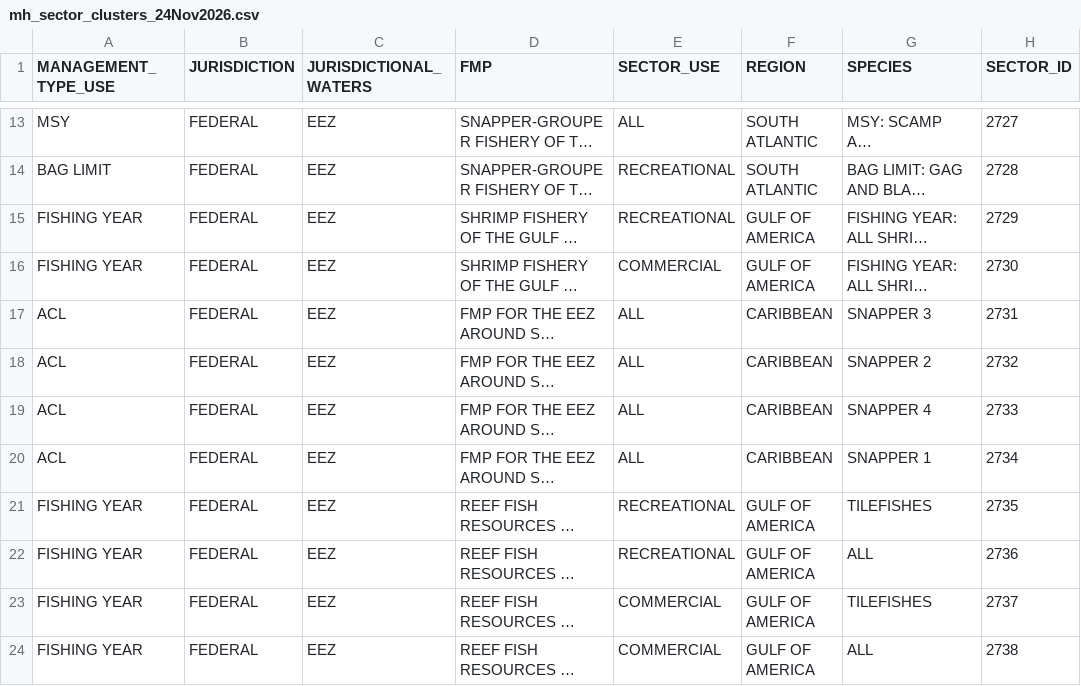
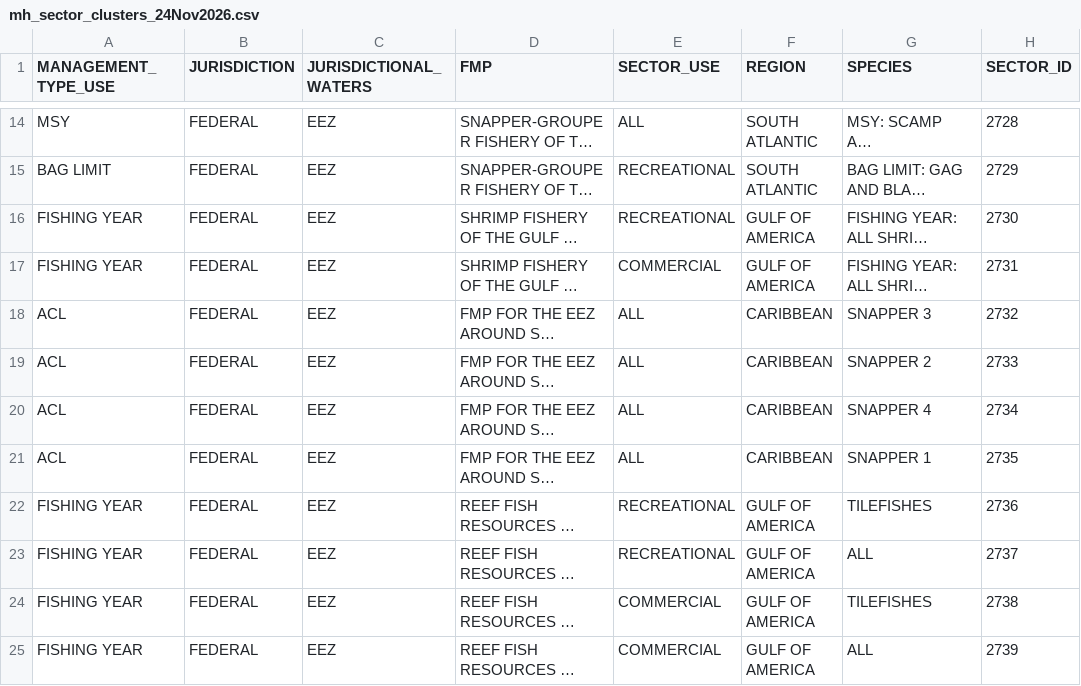
Before and after one commit to SEFSC/FishHist, a CSV file: data-raw/sector_clusters/mh_sector_clusters_24Nov2026.csv, drawn as a sheet; only a part is shown, gaps mark what is left out; long unchanged cells end in …; addresses are those after the commit; the diff covers the shown part only; the diff names each change by its address in the sheet, - before the commit and + after, or states it on an @@ line.

```diff
--- a/data-raw/sector_clusters/mh_sector_clusters_24Nov2026.csv
+++ b/data-raw/sector_clusters/mh_sector_clusters_24Nov2026.csv
-H14 (SECTOR_ID): 2727
+H14 (SECTOR_ID): 2728
-H15 (SECTOR_ID): 2728
+H15 (SECTOR_ID): 2729
-H16 (SECTOR_ID): 2729
+H16 (SECTOR_ID): 2730
-H17 (SECTOR_ID): 2730
+H17 (SECTOR_ID): 2731
-H18 (SECTOR_ID): 2731
+H18 (SECTOR_ID): 2732
-H19 (SECTOR_ID): 2732
+H19 (SECTOR_ID): 2733
-H20 (SECTOR_ID): 2733
+H20 (SECTOR_ID): 2734
-H21 (SECTOR_ID): 2734
+H21 (SECTOR_ID): 2735
-H22 (SECTOR_ID): 2735
+H22 (SECTOR_ID): 2736
-H23 (SECTOR_ID): 2736
+H23 (SECTOR_ID): 2737
-H24 (SECTOR_ID): 2737
+H24 (SECTOR_ID): 2738
-H25 (SECTOR_ID): 2738
+H25 (SECTOR_ID): 2739
```
Also changed, not shown: 1 added row and 11 edited cells elsewhere in this file, data-raw/clusters/mh_unique_clusters_24Nov2026.csv, 2 other files.
